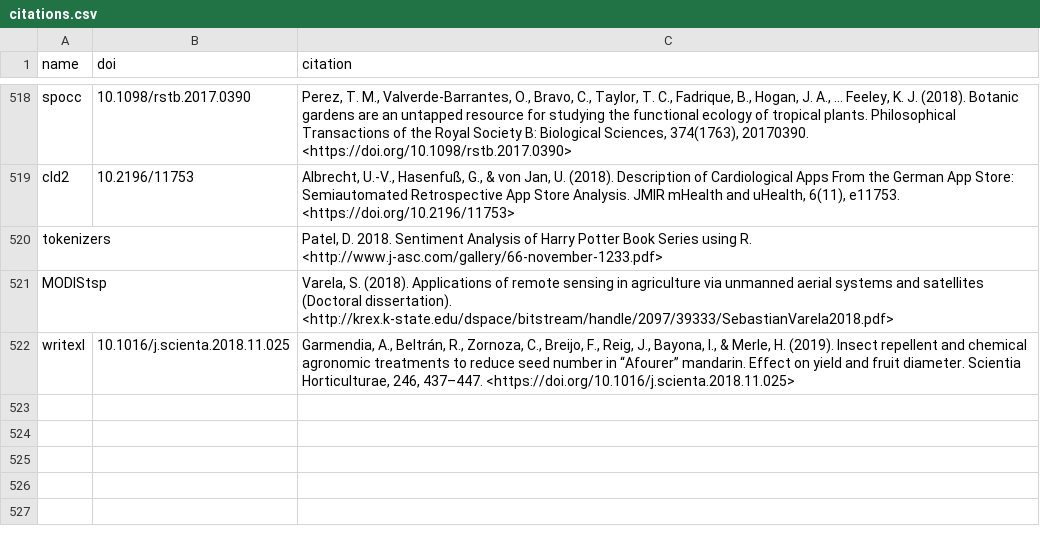
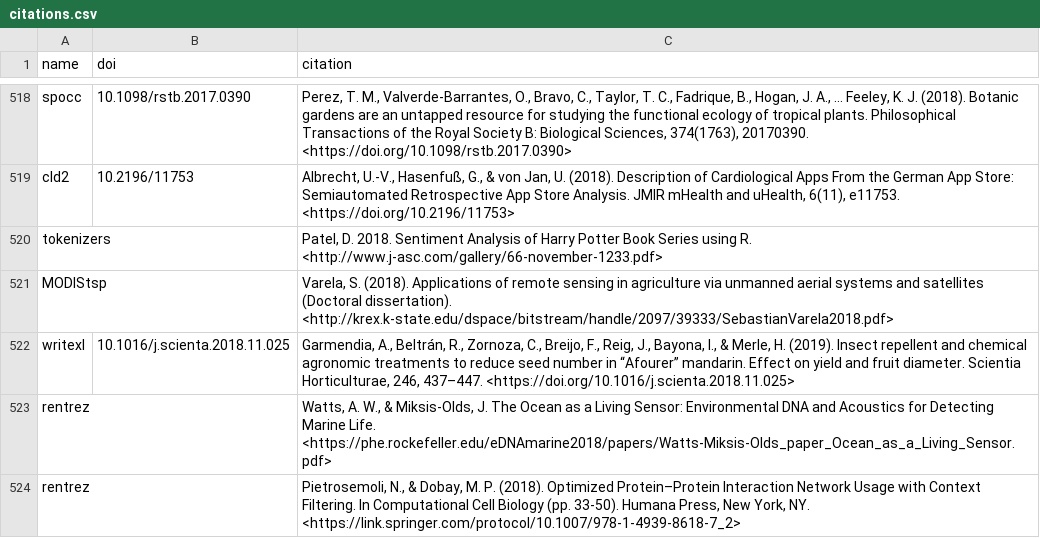
Before and after one commit to ropensci/roapi, a CSV file: data/citations.csv, drawn as a sheet; only a part is shown, gaps mark what is left out.

Commit message:
two rentrez citaitons

```diff
--- a/data/citations.csv
+++ b/data/citations.csv
@@ -522 +522,3 @@ MODIStsp;;"Varela, S. (2018). Applications of remote sensing in agriculture via
 writexl;"10.1016/j.scienta.2018.11.025";"Garmendia, A., Beltrán, R., Zornoza, C., Breijo, F., Reig, J., Bayona, I., & Merle, H. (2019). Insect repellent and chemical agronomic treatments to reduce seed number in “Afourer” mandarin. Effect on yield and fruit diameter. Scientia Horticulturae, 246, 437–447. <https://doi.org/10.1016/j.scienta.2018.11.025>"
+rentrez;;"Watts, A. W., & Miksis-Olds, J. The Ocean as a Living Sensor: Environmental DNA and Acoustics for Detecting Marine Life. <https://phe.rockefeller.edu/eDNAmarine2018/papers/Watts-Miksis-Olds_paper_Ocean_as_a_Living_Sensor.pdf>"
+rentrez;;"Pietrosemoli, N., & Dobay, M. P. (2018). Optimized Protein–Protein Interaction Network Usage with Context Filtering. In Computational Cell Biology (pp. 33-50). Humana Press, New York, NY. <https://link.springer.com/protocol/10.1007/978-1-4939-8618-7_2>"
```
